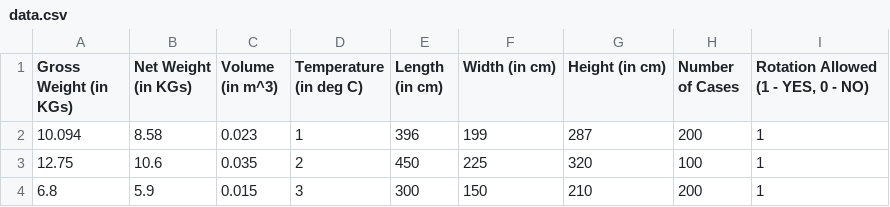
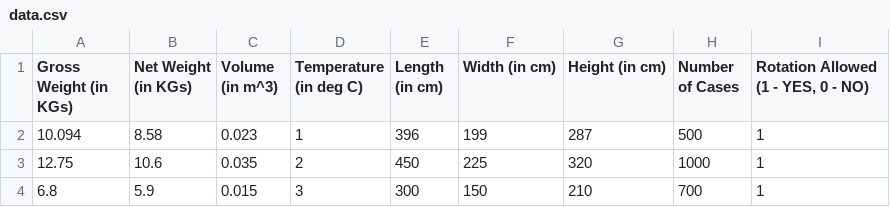
Before and after one commit to VeD-973/Container_Builder_Deployment, a CSV file: static/data.csv, drawn as a sheet.

```diff
--- a/static/data.csv
+++ b/static/data.csv
@@ -1,4 +1,4 @@
 Gross Weight (in KGs) ,Net Weight  (in KGs) ,Volume (in m^3),Temperature (in deg  C),Length (in cm),Width  (in cm),Height  (in cm),Number of Cases ,"Rotation Allowed (1 - YES, 0 - NO)"
-10.094,8.58,0.023,1,396,199,287,200,1
-12.75,10.6,0.035,2,450,225,320,100,1
-6.8,5.9,0.015,3,300,150,210,200,1
+10.094,8.58,0.023,1,396,199,287,500,1
+12.75,10.6,0.035,2,450,225,320,1000,1
+6.8,5.9,0.015,3,300,150,210,700,1
```
Also changed, not shown: 3 other files.
